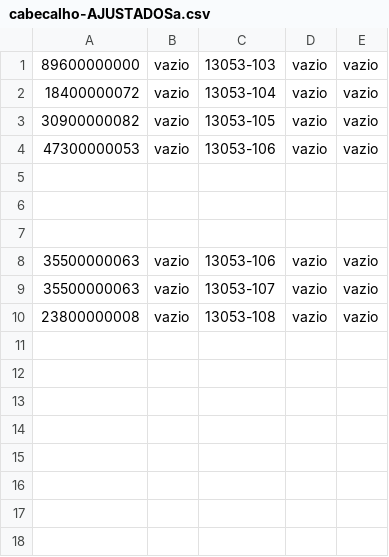
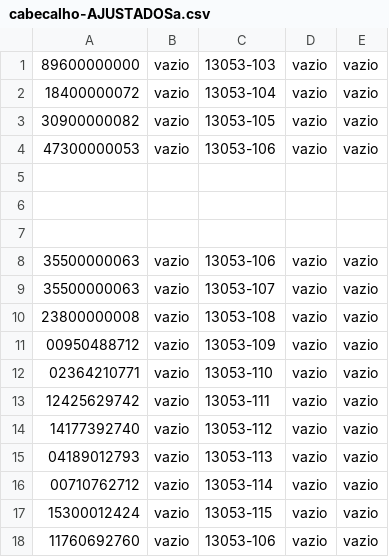
Before and after one commit to AndersonOlliveira/PROJETO-MONGODB-PHP-POSTGRESQL, a CSV file: App/Arquivos/cabecalho-AJUSTADOSa.csv, drawn as a sheet; the diff names each change by its address in the sheet, - before the commit and + after, or states it on an @@ line.

```diff
--- a/App/Arquivos/cabecalho-AJUSTADOSa.csv
+++ b/App/Arquivos/cabecalho-AJUSTADOSa.csv
+row 11: 00950488712 | vazio | 13053-109 | vazio | vazio
+row 12: 02364210771 | vazio | 13053-110 | vazio | vazio
+row 13: 12425629742 | vazio | 13053-111 | vazio | vazio
+row 14: 14177392740 | vazio | 13053-112 | vazio | vazio
+row 15: 04189012793 | vazio | 13053-113 | vazio | vazio
+row 16: 00710762712 | vazio | 13053-114 | vazio | vazio
+row 17: 15300012424 | vazio | 13053-115 | vazio | vazio
+row 18: 11760692760 | vazio | 13053-106 | vazio | vazio
```
Also changed, not shown: 24 other files.
